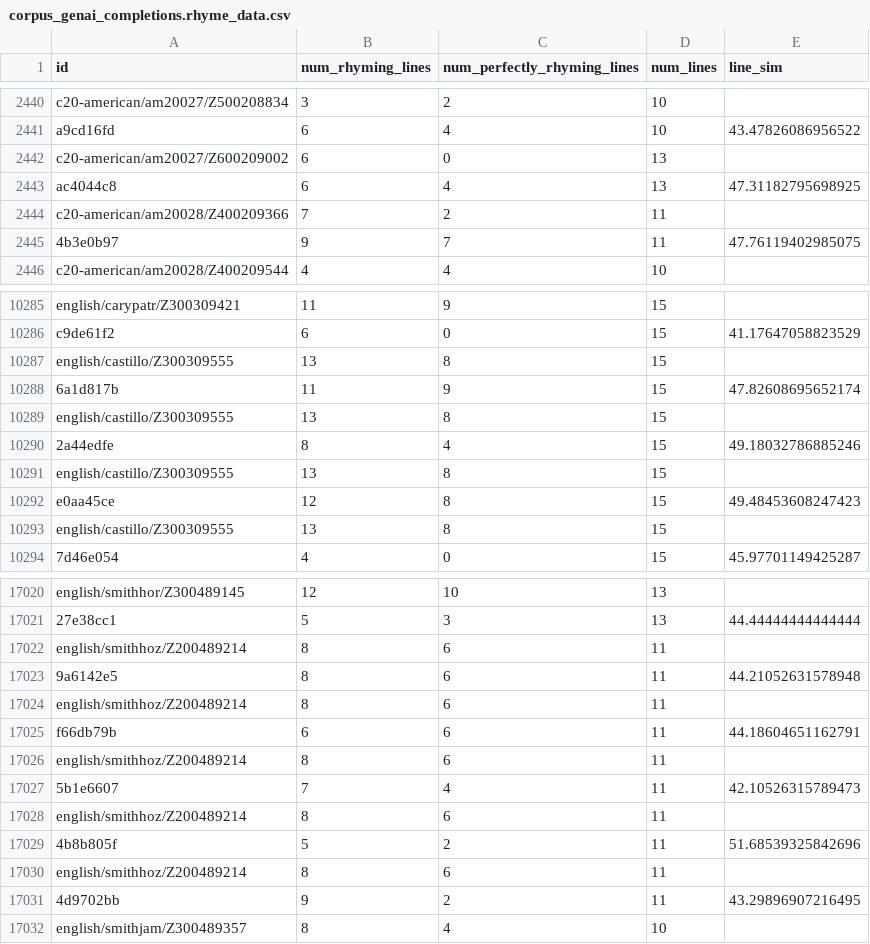
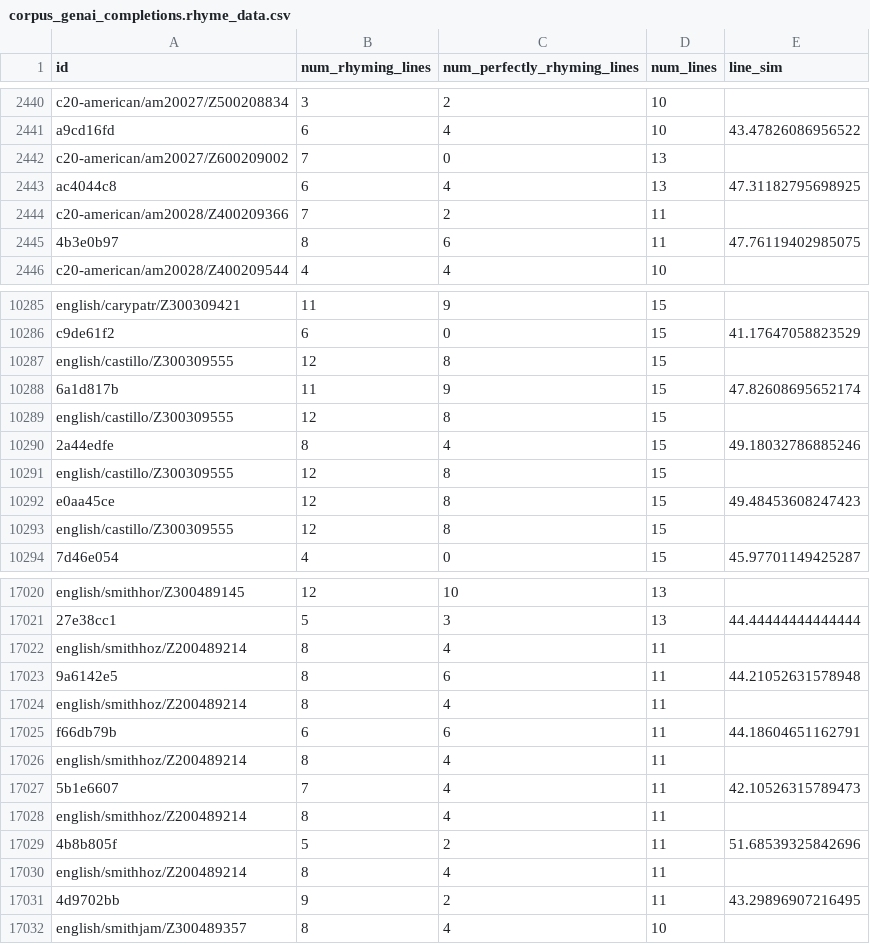
Before and after one commit to quadrismegistus/generative-formalism, a CSV file: data/corpus_genai_completions.rhyme_data.csv, drawn as a sheet; only a part is shown, gaps mark what is left out; the diff covers the shown part only.

```diff
--- a/data/corpus_genai_completions.rhyme_data.csv
+++ b/data/corpus_genai_completions.rhyme_data.csv
@@ -2441,6 +2441,6 @@ c20-american/am20027/Z500208834,3,2,10,
 a9cd16fd,6,4,10,43.47826086956522
-c20-american/am20027/Z600209002,6,0,13,
+c20-american/am20027/Z600209002,7,0,13,
 ac4044c8,6,4,13,47.31182795698925
 c20-american/am20028/Z400209366,7,2,11,
-4b3e0b97,9,7,11,47.76119402985075
+4b3e0b97,8,6,11,47.76119402985075
 c20-american/am20028/Z400209544,4,4,10,
@@ -10286,9 +10286,9 @@ english/carypatr/Z300309421,11,9,15,
 c9de61f2,6,0,15,41.17647058823529
-english/castillo/Z300309555,13,8,15,
+english/castillo/Z300309555,12,8,15,
 6a1d817b,11,9,15,47.82608695652174
-english/castillo/Z300309555,13,8,15,
+english/castillo/Z300309555,12,8,15,
 2a44edfe,8,4,15,49.18032786885246
-english/castillo/Z300309555,13,8,15,
+english/castillo/Z300309555,12,8,15,
 e0aa45ce,12,8,15,49.48453608247423
-english/castillo/Z300309555,13,8,15,
+english/castillo/Z300309555,12,8,15,
 7d46e054,4,0,15,45.97701149425287
@@ -17021,11 +17021,11 @@ english/smithhor/Z300489145,12,10,13,
 27e38cc1,5,3,13,44.44444444444444
-english/smithhoz/Z200489214,8,6,11,
+english/smithhoz/Z200489214,8,4,11,
 9a6142e5,8,6,11,44.21052631578948
-english/smithhoz/Z200489214,8,6,11,
+english/smithhoz/Z200489214,8,4,11,
 f66db79b,6,6,11,44.18604651162791
-english/smithhoz/Z200489214,8,6,11,
+english/smithhoz/Z200489214,8,4,11,
 5b1e6607,7,4,11,42.10526315789473
-english/smithhoz/Z200489214,8,6,11,
+english/smithhoz/Z200489214,8,4,11,
 4b8b805f,5,2,11,51.68539325842696
-english/smithhoz/Z200489214,8,6,11,
+english/smithhoz/Z200489214,8,4,11,
 4d9702bb,9,2,11,43.29896907216495
```
Also changed, not shown: 2 added rows, 2 removed rows and 158 edited cells elsewhere in this file, 13 other files.
